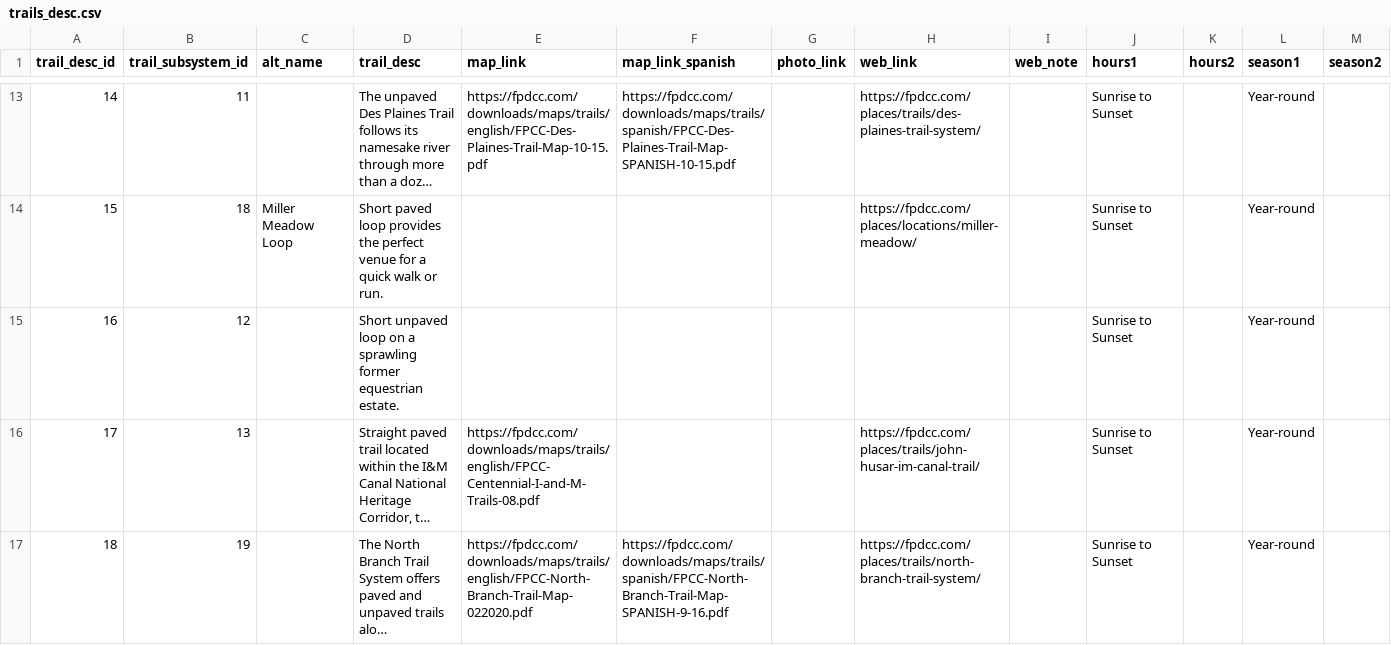
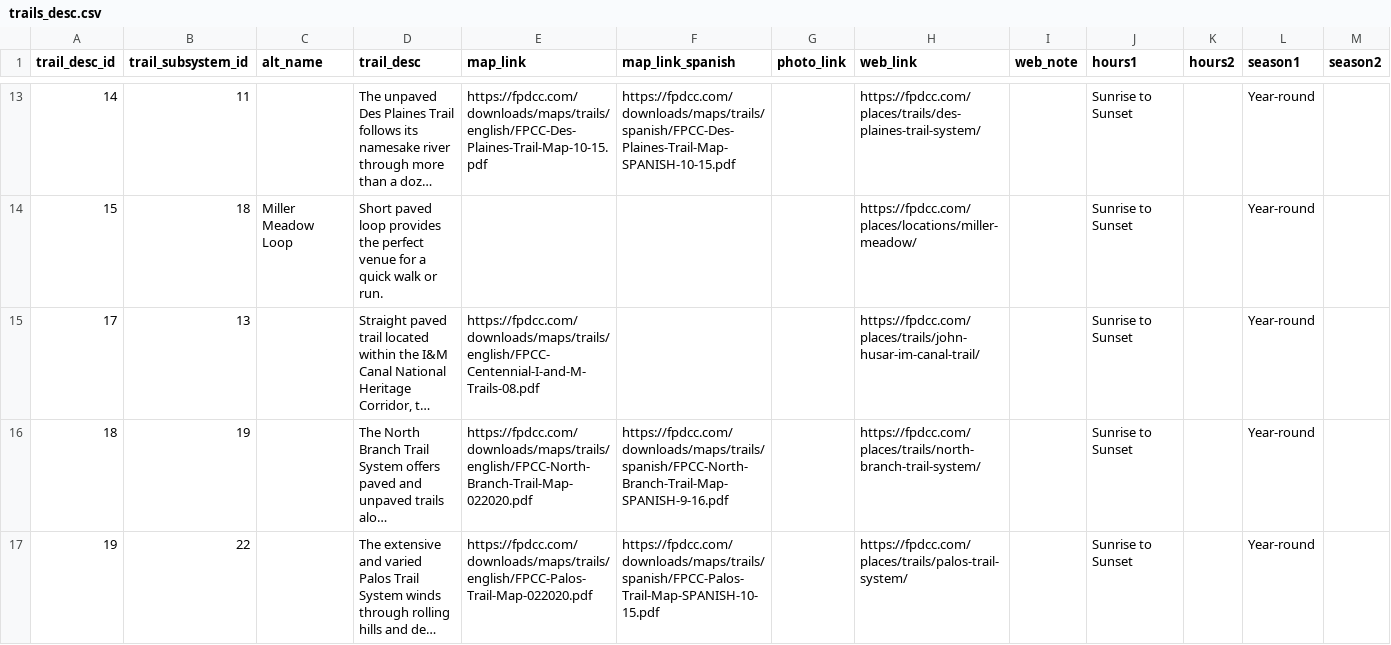
Before and after one commit to fpdcc/webmap_data_updates, a CSV file: map data/trails_desc.csv, drawn as a sheet; only a part is shown, gaps mark what is left out; the shorter side is filled out with more unchanged rows; long unchanged cells end in …; rows hold the shown columns only; the diff names each change by its address in the sheet, - before the commit and + after, or states it on an @@ line.

```diff
--- a/map data/trails_desc.csv
+++ b/map data/trails_desc.csv
-row 15: 16 | 12 |  | Short unpaved loop on a sprawling former equestrian estate. |  |  |  |  |  | Sunrise to Sunset |  | Year-round
```
Also changed, not shown: map data/activities.csv, map data/points_of_interest.csv, 4 other files.
